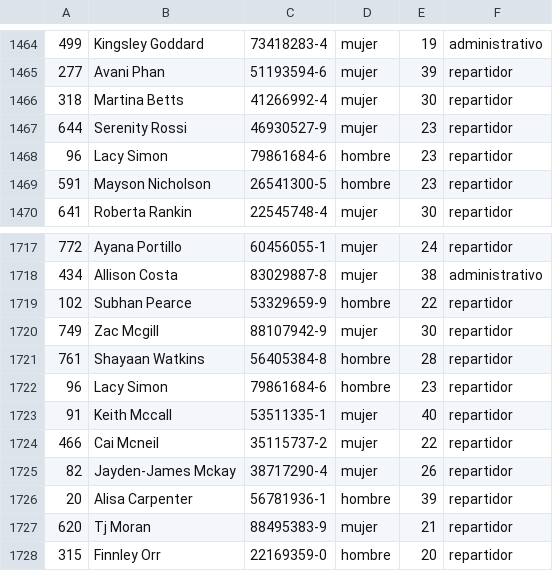
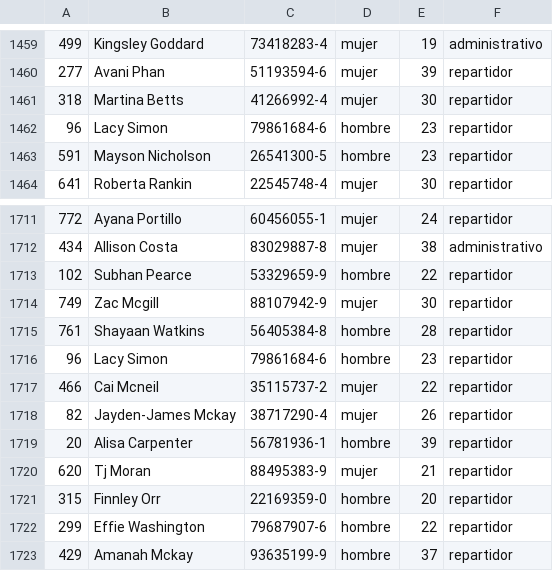
Before and after one commit to drosselot/BBDD_84, a CSV file: Trabajo/Reales/Personal.csv, drawn as a sheet; only a part is shown, gaps mark what is left out; the shorter side is filled out with more unchanged rows; the diff covers the shown part only.

```diff
--- a/Trabajo/Reales/Personal.csv
+++ b/Trabajo/Reales/Personal.csv
@@ -1466,3 +1461,2 @@
 318,Martina Betts,41266992-4,mujer,30,repartidor
-644,Serenity Rossi,46930527-9,mujer,23,repartidor
 96,Lacy Simon,79861684-6,hombre,23,repartidor
@@ -1722,3 +1716,2 @@
 96,Lacy Simon,79861684-6,hombre,23,repartidor
-91,Keith Mccall,53511335-1,mujer,40,repartidor
 466,Cai Mcneil,35115737-2,mujer,22,repartidor
```
Also changed, not shown: 5 removed rows elsewhere in this file, Trabajo/Reales/Cobertura.csv, Trabajo/Reales/Direcciones.csv, 7 other files.
